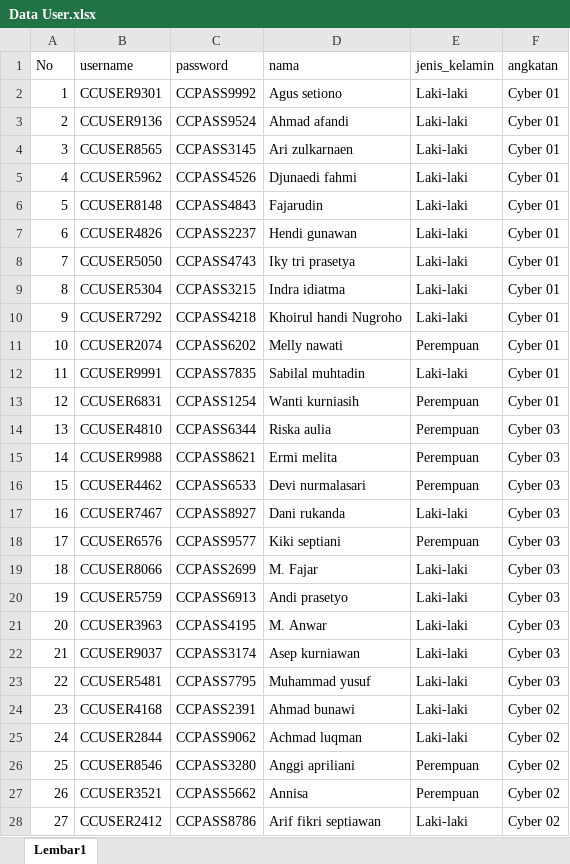
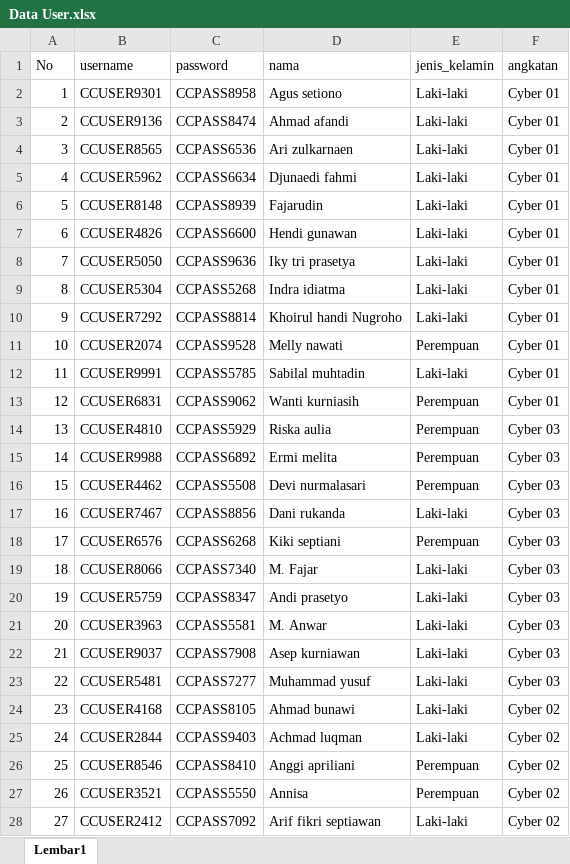
Before and after one commit to asnur/SI_Cyber, an Excel workbook: Data User.xlsx, sheet Lembar1, drawn as a sheet; only a part is shown; values as stored, in another font and other column widths than the file's, no borders; the diff covers the shown part only; the diff names each change by its address in the sheet, - before the commit and + after, or states it on an @@ line.

```diff
--- a/Data User.xlsx (sheet Lembar1)
+++ b/Data User.xlsx (sheet Lembar1)
-C2 (password): CCPASS9992
+C2 (password): CCPASS8958
-C3 (password): CCPASS9524
+C3 (password): CCPASS8474
-C4 (password): CCPASS3145
+C4 (password): CCPASS6536
-C5 (password): CCPASS4526
+C5 (password): CCPASS6634
-C6 (password): CCPASS4843
+C6 (password): CCPASS8939
-C7 (password): CCPASS2237
+C7 (password): CCPASS6600
-C8 (password): CCPASS4743
+C8 (password): CCPASS9636
-C9 (password): CCPASS3215
+C9 (password): CCPASS5268
-C10 (password): CCPASS4218
+C10 (password): CCPASS8814
-C11 (password): CCPASS6202
+C11 (password): CCPASS9528
-C12 (password): CCPASS7835
+C12 (password): CCPASS5785
-C13 (password): CCPASS1254
+C13 (password): CCPASS9062
-C14 (password): CCPASS6344
+C14 (password): CCPASS5929
-C15 (password): CCPASS8621
+C15 (password): CCPASS6892
-C16 (password): CCPASS6533
+C16 (password): CCPASS5508
-C17 (password): CCPASS8927
+C17 (password): CCPASS8856
-C18 (password): CCPASS9577
+C18 (password): CCPASS6268
-C19 (password): CCPASS2699
+C19 (password): CCPASS7340
-C20 (password): CCPASS6913
+C20 (password): CCPASS8347
-C21 (password): CCPASS4195
+C21 (password): CCPASS5581
-C22 (password): CCPASS3174
+C22 (password): CCPASS7908
-C23 (password): CCPASS7795
+C23 (password): CCPASS7277
-C24 (password): CCPASS2391
+C24 (password): CCPASS8105
-C25 (password): CCPASS9062
+C25 (password): CCPASS9403
-C26 (password): CCPASS3280
+C26 (password): CCPASS8410
-C27 (password): CCPASS5662
+C27 (password): CCPASS5550
-C28 (password): CCPASS8786
+C28 (password): CCPASS7092
```
Also changed, not shown: 191 edited cells elsewhere in this sheet, 11 other files.
